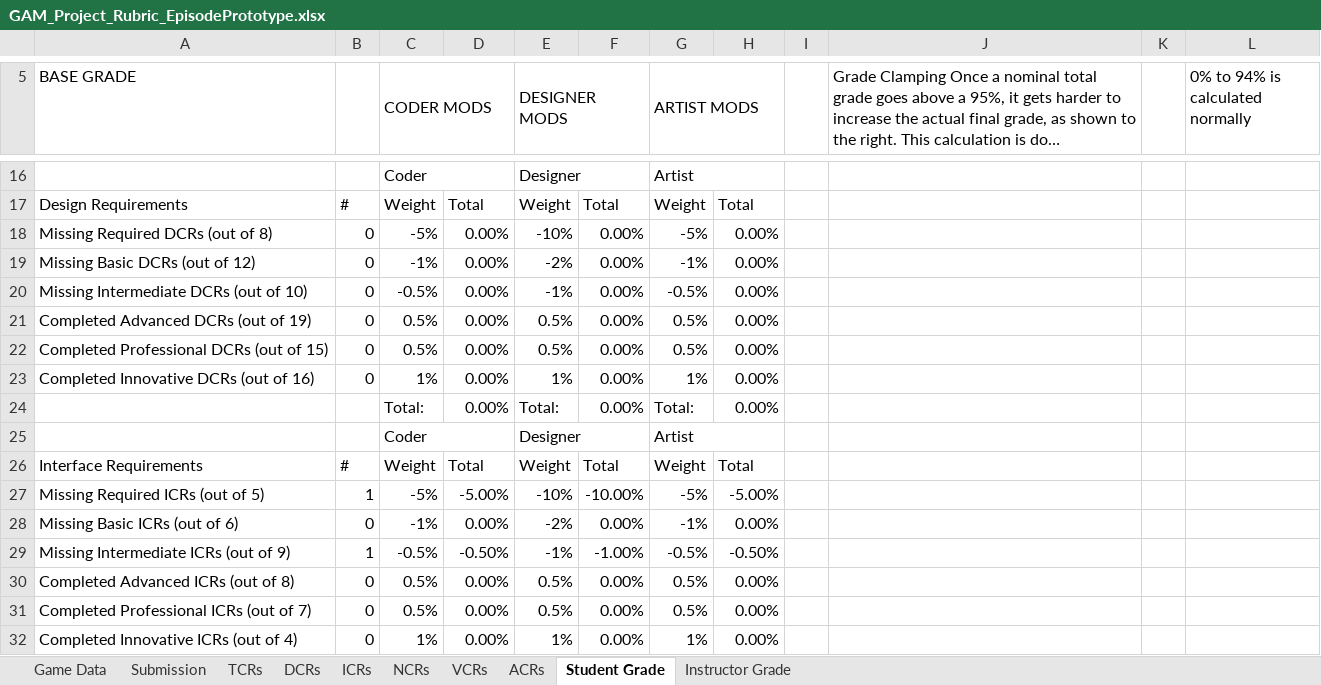
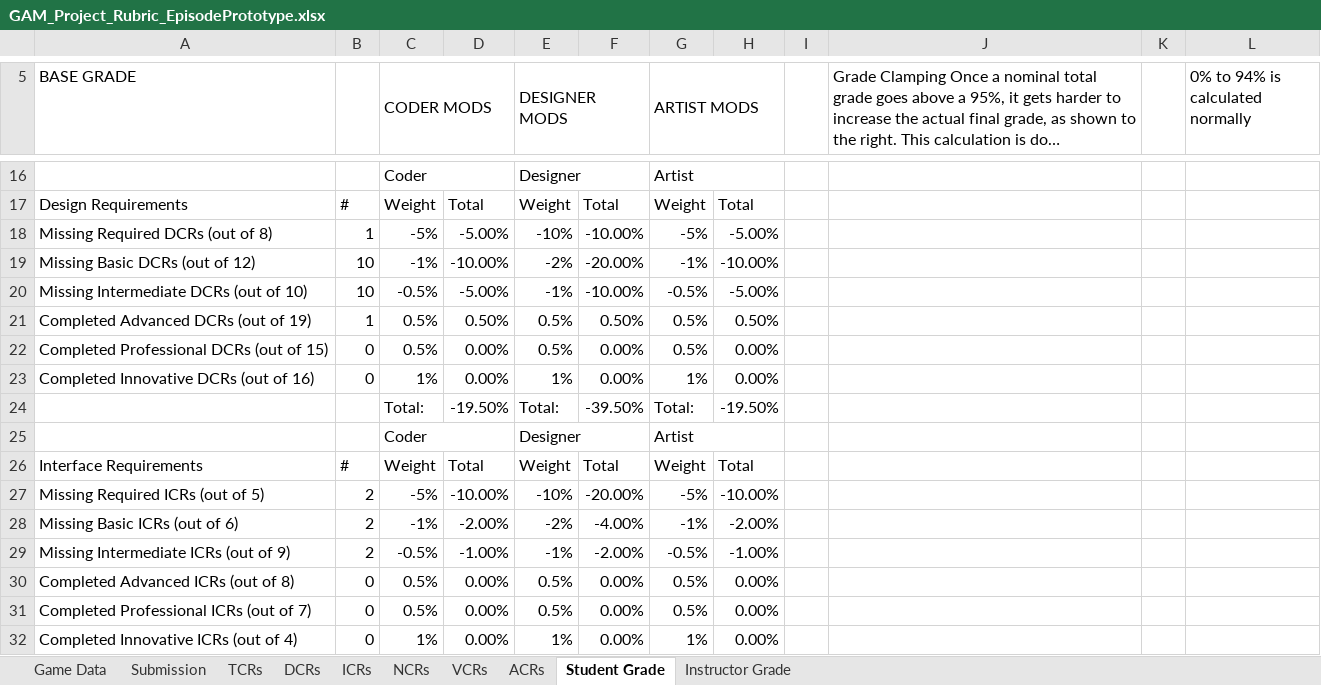
Before and after one commit to Troy8878/RougeBot, an Excel workbook: Rubric/GAM_Project_Rubric_EpisodePrototype.xlsx, sheet Student Grade, drawn as a sheet; only a part is shown, gaps mark what is left out; long unchanged cells end in …; values as stored, in another font and other column widths than the file's, no cell formats; the diff covers the shown part only; the diff names each change by its address in the sheet, - before the commit and + after, or states it on an @@ line.

```diff
--- a/Rubric/GAM_Project_Rubric_EpisodePrototype.xlsx (sheet Student Grade)
+++ b/Rubric/GAM_Project_Rubric_EpisodePrototype.xlsx (sheet Student Grade)
-B18: 0
+B18: 1
-D18: 0.00%
+D18: -5.00%
-F18: 0.00%
+F18: -10.00%
-H18: 0.00%
+H18: -5.00%
-B19:B20: 0
+B19:B20: 10
-D19: 0.00%
+D19: -10.00%
-F19: 0.00%
+F19: -20.00%
-H19: 0.00%
+H19: -10.00%
-D20: 0.00%
+D20: -5.00%
-F20: 0.00%
+F20: -10.00%
-H20: 0.00%
+H20: -5.00%
-B21: 0
+B21: 1
-D21: 0.00%
+D21: 0.50%
-F21: 0.00%
+F21: 0.50%
-H21: 0.00%
+H21: 0.50%
-D24: 0.00%
+D24: -19.50%
-F24: 0.00%
+F24: -39.50%
-H24: 0.00%
+H24: -19.50%
-B27: 1
+B27: 2
-D27: -5.00%
+D27: -10.00%
-F27: -10.00%
+F27: -20.00%
-H27: -5.00%
+H27: -10.00%
-B28: 0
+B28: 2
-D28: 0.00%
+D28: -2.00%
-F28: 0.00%
+F28: -4.00%
-H28: 0.00%
+H28: -2.00%
-B29: 1
+B29: 2
-D29: -0.50%
+D29: -1.00%
-F29: -1.00%
+F29: -2.00%
-H29: -0.50%
+H29: -1.00%
```
Also changed, not shown: 1 added row, 1 removed row and 32 edited cells elsewhere in this sheet, sheet DCRs, sheet NCRs, sheet ACRs, sheet ICRs, sheet VCRs, sheet Instructor Grade, cell formats, 12 other files.
